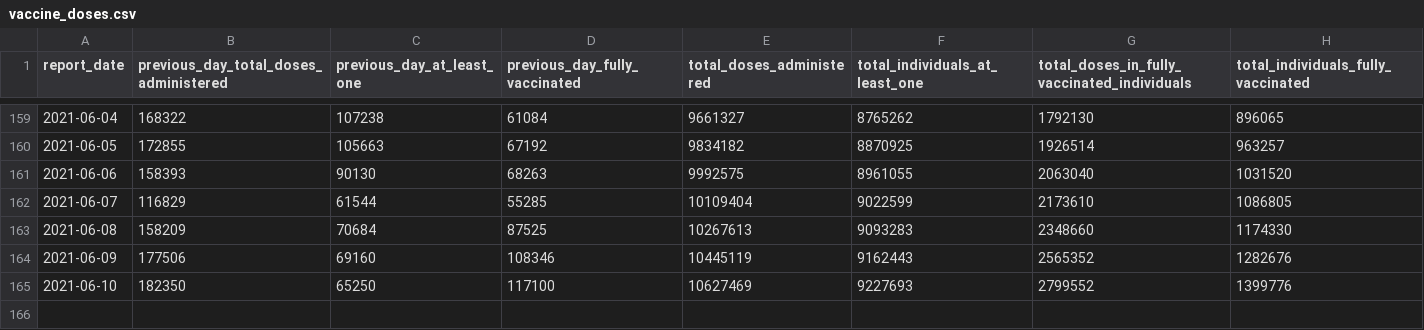
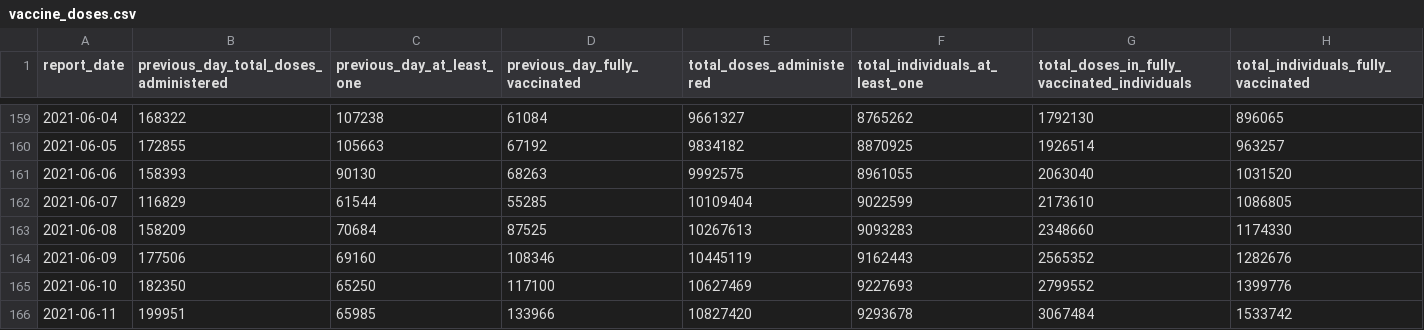
Before and after one commit to Manifaust/ontario-covid-graph, a CSV file: raw_reports/vaccine_doses.csv, drawn as a sheet; only a part is shown, gaps mark what is left out.

```diff
--- a/raw_reports/vaccine_doses.csv
+++ b/raw_reports/vaccine_doses.csv
@@ -165 +165,2 @@ report_date,previous_day_total_doses_administered,previous_day_at_least_one,prev
 2021-06-10,182350,65250,117100,10627469,9227693,2799552,1399776
+2021-06-11,199951,65985,133966,10827420,9293678,3067484,1533742
```
Also changed, not shown: 2 other files.
